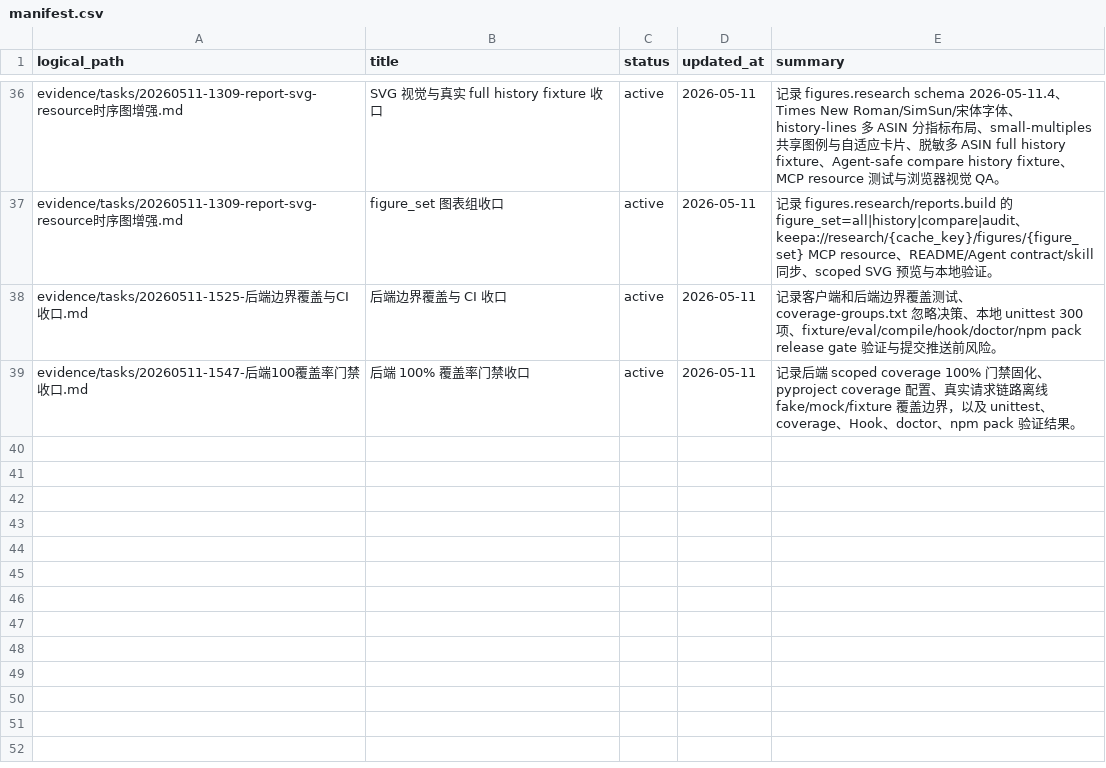
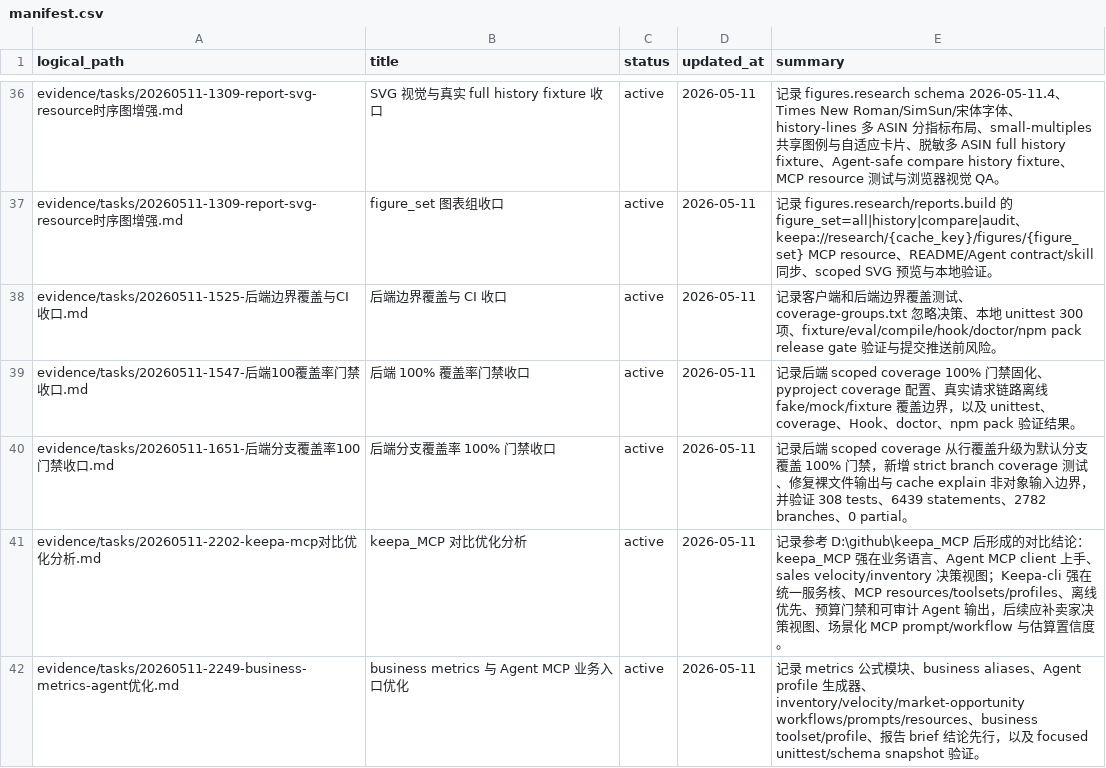
Before and after one commit to cuNuo/Keepa-cli, a CSV file: evidence/manifest.csv, drawn as a sheet; only a part is shown, gaps mark what is left out.

Commit message:
feat: add Agent business metrics workflows

```diff
--- a/evidence/manifest.csv
+++ b/evidence/manifest.csv
@@ -39 +39,4 @@ evidence/tasks/20260511-1525-后端边界覆盖与CI收口.md,后端边界覆盖
 evidence/tasks/20260511-1547-后端100覆盖率门禁收口.md,后端 100% 覆盖率门禁收口,active,2026-05-11,"记录后端 scoped coverage 100% 门禁固化、pyproject coverage 配置、真实请求链路离线 fake/mock/fixture 覆盖边界，以及 unittest、coverage、Hook、doctor、npm pack 验证结果。"
+evidence/tasks/20260511-1651-后端分支覆盖率100门禁收口.md,后端分支覆盖率 100% 门禁收口,active,2026-05-11,"记录后端 scoped coverage 从行覆盖升级为默认分支覆盖 100% 门禁，新增 strict branch coverage 测试、修复裸文件输出与 cache explain 非对象输入边界，并验证 308 tests、6439 statements、2782 branches、0 partial。"
+evidence/tasks/20260511-2202-keepa-mcp对比优化分析.md,keepa_MCP 对比优化分析,active,2026-05-11,"记录参考 D:\github\keepa_MCP 后形成的对比结论：keepa_MCP 强在业务语言、Agent MCP client 上手、sales velocity/inventory 决策视图；Keepa-cli 强在统一服务核、MCP resources/toolsets/profiles、离线优先、预算门禁和可审计 Agent 输出，后续应补卖家决策视图、场景化 MCP prompt/workflow 与估算置信度。"
+evidence/tasks/20260511-2249-business-metrics-agent优化.md,business metrics 与 Agent MCP 业务入口优化,active,2026-05-11,"记录 metrics 公式模块、business aliases、Agent profile 生成器、inventory/velocity/market-opportunity workflows/prompts/resources、business toolset/profile、报告 brief 结论先行，以及 focused unittest/schema snapshot 验证。"
```
Also changed, not shown: 33 other files.
